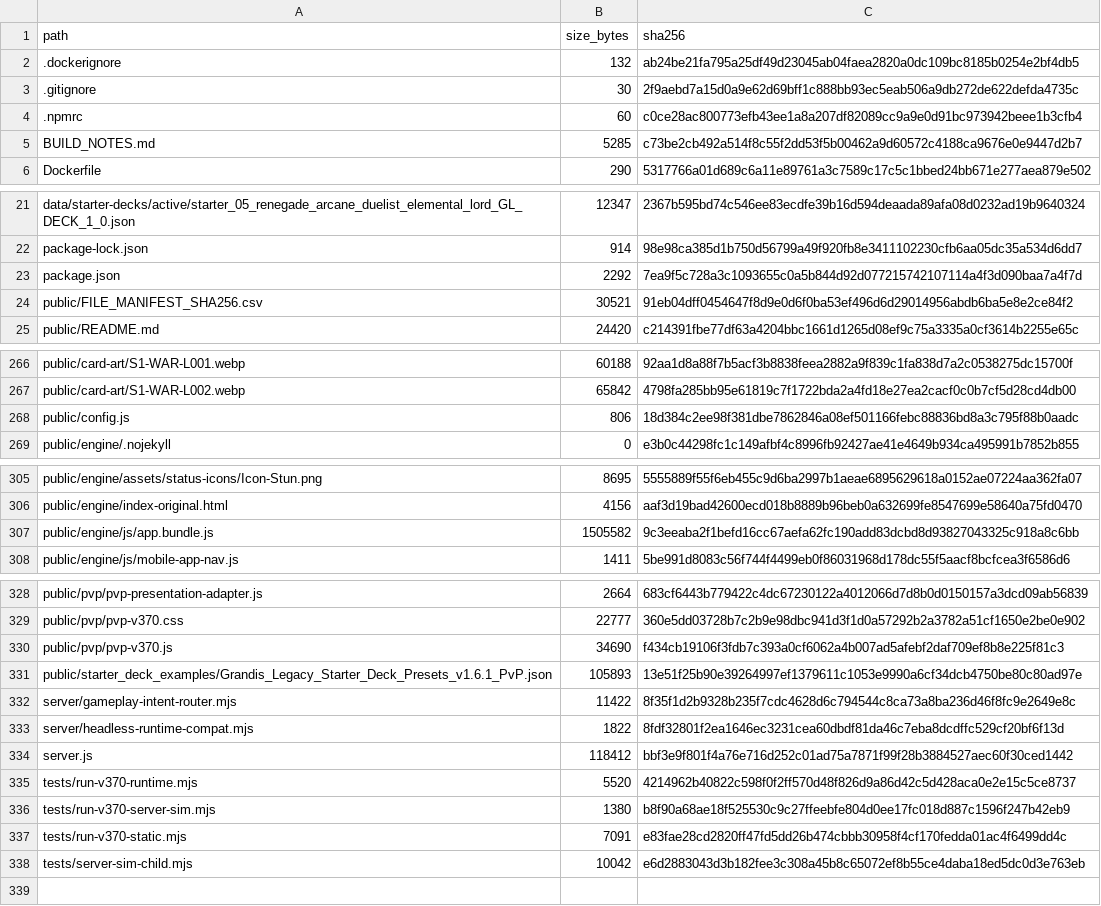
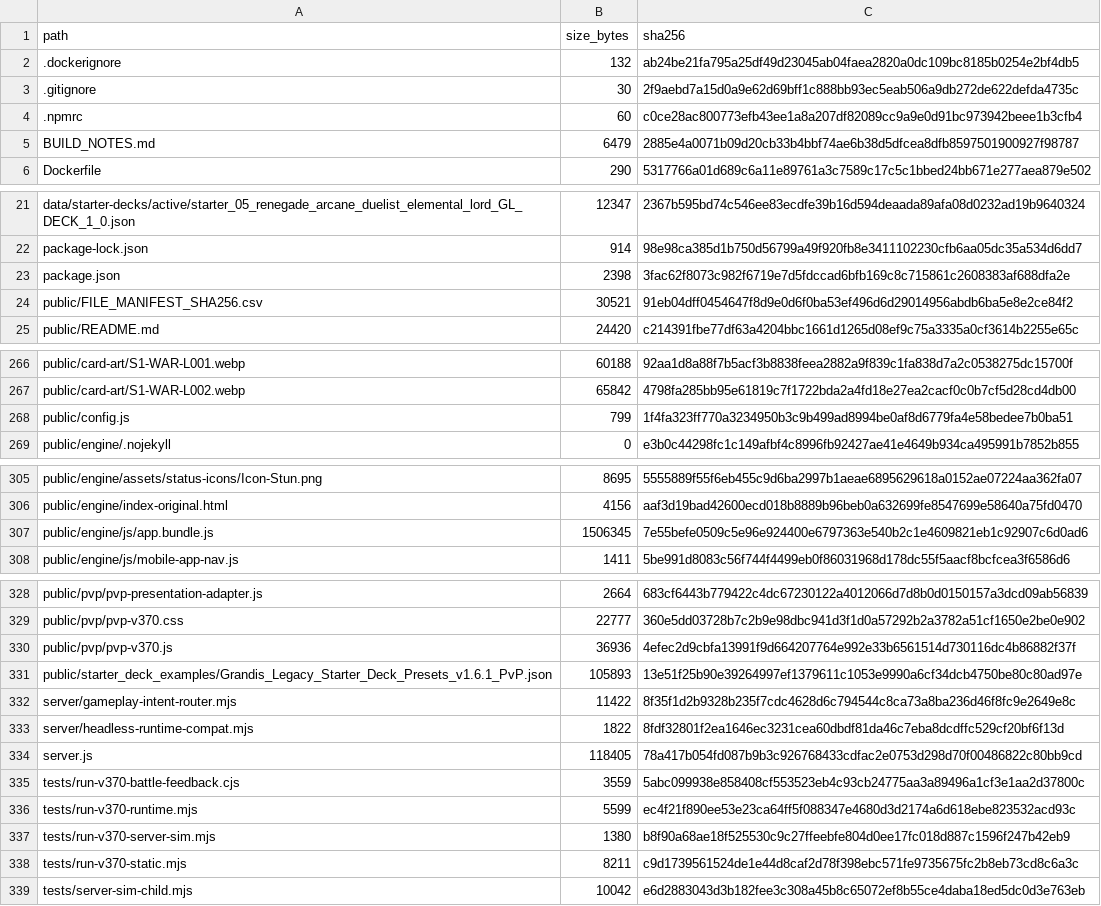
Before and after one commit to GrandisLegacyTCG/Grandis-Legacy-PvP-Trial, a CSV file: PVP_v3.70_FILE_MANIFEST_SHA256.csv, drawn as a sheet; only a part is shown, gaps mark what is left out; the diff covers the shown part only.

```diff
--- a/PVP_v3.70_FILE_MANIFEST_SHA256.csv
+++ b/PVP_v3.70_FILE_MANIFEST_SHA256.csv
@@ -4,3 +4,3 @@ path,size_bytes,sha256
 .npmrc,60,c0ce28ac800773efb43ee1a8a207df82089cc9a9e0d91bc973942beee1b3cfb4
-BUILD_NOTES.md,5285,c73be2cb492a514f8c55f2dd53f5b00462a9d60572c4188ca9676e0e9447d2b7
+BUILD_NOTES.md,6479,2885e4a0071b09d20cb33b4bbf74ae6b38d5dfcea8dfb8597501900927f98787
 Dockerfile,290,5317766a01d689c6a11e89761a3c7589c17c5c1bbed24bb671e277aea879e502
@@ -22,3 +22,3 @@ data/starter-decks/active/starter_05_renegade_arcane_duelist_elemental_lord_GL_D
 package-lock.json,914,98e98ca385d1b750d56799a49f920fb8e3411102230cfb6aa05dc35a534d6dd7
-package.json,2292,7ea9f5c728a3c1093655c0a5b844d92d077215742107114a4f3d090baa7a4f7d
+package.json,2398,3fac62f8073c982f6719e7d5fdccad6bfb169c8c715861c2608383af688dfa2e
 public/FILE_MANIFEST_SHA256.csv,30521,91eb04dff0454647f8d9e0d6f0ba53ef496d6d29014956abdb6ba5e8e2ce84f2
@@ -267,3 +267,3 @@ public/card-art/S1-WAR-L001.webp,60188,92aa1d8a88f7b5acf3b8838feea2882a9f839c1fa
 public/card-art/S1-WAR-L002.webp,65842,4798fa285bb95e61819c7f1722bda2a4fd18e27ea2cacf0c0b7cf5d28cd4db00
-public/config.js,806,18d384c2ee98f381dbe7862846a08ef501166febc88836bd8a3c795f88b0aadc
+public/config.js,799,1f4fa323ff770a3234950b3c9b499ad8994be0af8d6779fa4e58bedee7b0ba51
 public/engine/.nojekyll,0,e3b0c44298fc1c149afbf4c8996fb92427ae41e4649b934ca495991b7852b855
@@ -306,3 +306,3 @@ public/engine/assets/status-icons/Icon-Stun.png,8695,5555889f55f6eb455c9d6ba2997
 public/engine/index-original.html,4156,aaf3d19bad42600ecd018b8889b96beb0a632699fe8547699e58640a75fd0470
-public/engine/js/app.bundle.js,1505582,9c3eeaba2f1befd16cc67aefa62fc190add83dcbd8d93827043325c918a8c6bb
+public/engine/js/app.bundle.js,1506345,7e55befe0509c5e96e924400e6797363e540b2c1e4609821eb1c92907c6d0ad6
 public/engine/js/mobile-app-nav.js,1411,5be991d8083c56f744f4499eb0f86031968d178dc55f5aacf8bcfcea3f6586d6
@@ -329,3 +329,3 @@ public/pvp/pvp-presentation-adapter.js,2664,683cf6443b779422c4dc67230122a4012066
 public/pvp/pvp-v370.css,22777,360e5dd03728b7c2b9e98dbc941d3f1d0a57292b2a3782a51cf1650e2be0e902
-public/pvp/pvp-v370.js,34690,f434cb19106f3fdb7c393a0cf6062a4b007ad5afebf2daf709ef8b8e225f81c3
+public/pvp/pvp-v370.js,36936,4efec2d9cbfa13991f9d664207764e992e33b6561514d730116dc4b86882f37f
 public/starter_deck_examples/Grandis_Legacy_Starter_Deck_Presets_v1.6.1_PvP.json,105893,13e51f25b90e39264997ef1379611c1053e9990a6cf34dcb4750be80c80ad97e
@@ -333,6 +333,7 @@ server/gameplay-intent-router.mjs,11422,8f35f1d2b9328b235f7cdc4628d6c794544c8ca7
 server/headless-runtime-compat.mjs,1822,8fdf32801f2ea1646ec3231cea60dbdf81da46c7eba8dcdffc529cf20bf6f13d
-server.js,118412,bbf3e9f801f4a76e716d252c01ad75a7871f99f28b3884527aec60f30ced1442
-tests/run-v370-runtime.mjs,5520,4214962b40822c598f0f2ff570d48f826d9a86d42c5d428aca0e2e15c5ce8737
+server.js,118405,78a417b054fd087b9b3c926768433cdfac2e0753d298d70f00486822c80bb9cd
+tests/run-v370-battle-feedback.cjs,3559,5abc099938e858408cf553523eb4c93cb24775aa3a89496a1cf3e1aa2d37800c
+tests/run-v370-runtime.mjs,5599,ec4f21f890ee53e23ca64ff5f088347e4680d3d2174a6d618ebe823532acd93c
 tests/run-v370-server-sim.mjs,1380,b8f90a68ae18f525530c9c27ffeebfe804d0ee17fc018d887c1596f247b42eb9
-tests/run-v370-static.mjs,7091,e83fae28cd2820ff47fd5dd26b474cbbb30958f4cf170fedda01ac4f6499dd4c
+tests/run-v370-static.mjs,8211,c9d1739561524de1e44d8caf2d78f398ebc571fe9735675fc2b8eb73cd8c6a3c
 tests/server-sim-child.mjs,10042,e6d2883043d3b182fee3c308a45b8c65072ef8b55ce4daba18ed5dc0d3e763eb
```
Also changed, not shown: 2 edited cells elsewhere in this file, 10 other files.
